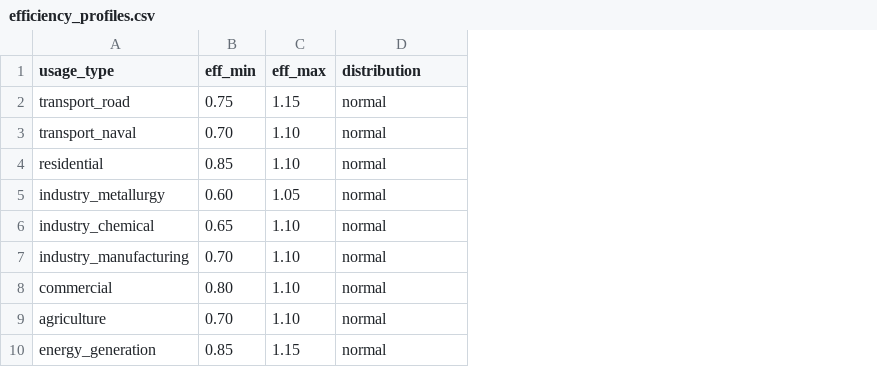
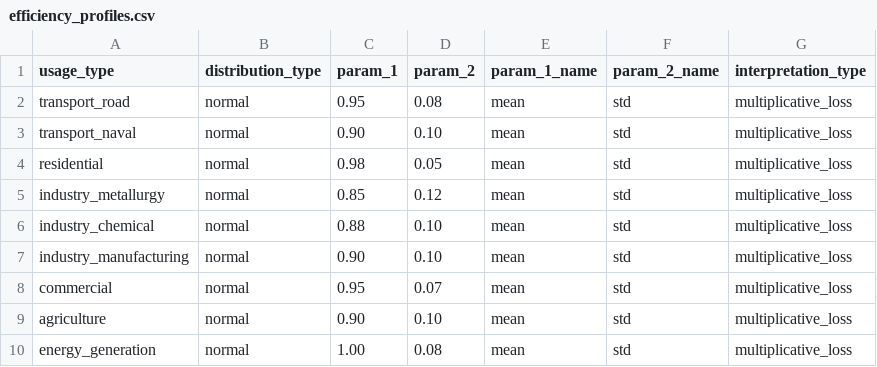
Before and after one commit to carbon-footprint-analysis/carbon-footprint-analysis, a CSV file: data/external/efficiency_profiles.csv, drawn as a sheet; removed rows and columns are numbered as before the commit, all else as after; the diff names each change by its address in the sheet, - before the commit and + after, or states it on an @@ line.

```diff
--- a/data/external/efficiency_profiles.csv
+++ b/data/external/efficiency_profiles.csv
-column B (eff_min), rows 2-10: 0.75 | 0.70 | 0.85 | 0.60 | 0.65 | 0.70 | 0.80 | 0.70 | 0.85
-column C (eff_max), rows 2-10: 1.15 | 1.10 | 1.10 | 1.05 | 1.10 | 1.10 | 1.10 | 1.10 | 1.15
+column C (param_1), rows 2-10: 0.95 | 0.90 | 0.98 | 0.85 | 0.88 | 0.90 | 0.95 | 0.90 | 1.00
+column D (param_2), rows 2-10: 0.08 | 0.10 | 0.05 | 0.12 | 0.10 | 0.10 | 0.07 | 0.10 | 0.08
+column E (param_1_name), rows 2-10: all mean
+column F (param_2_name), rows 2-10: all std
+column G (interpretation_type), rows 2-10: all multiplicative_loss
-B1: distribution
+B1: distribution_type
```
Also changed, not shown: data/external/consumption_profiles.csv, data/external/noise_parameters.csv, 4 other files.
